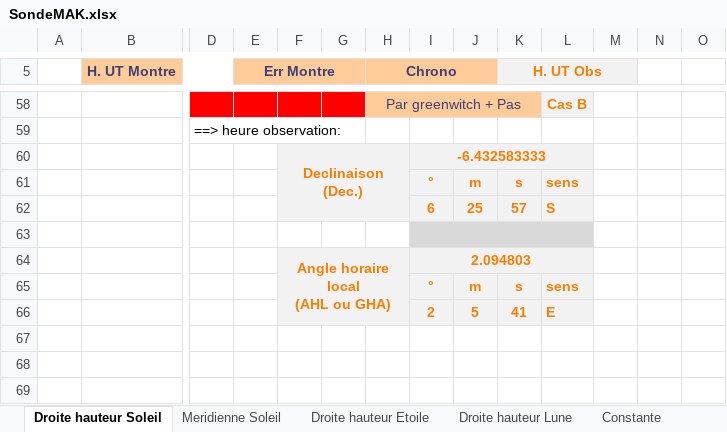
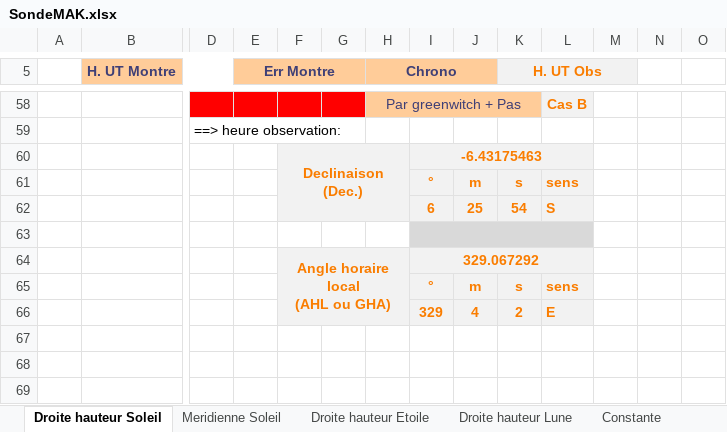
Before and after one commit to Nounours31/NavigationBateau, an Excel workbook: NavAstro/XLS/SondeMAK.xlsx, sheet Droite hauteur Soleil, drawn as a sheet; only a part is shown, gaps mark what is left out; values as stored, in another font and other column widths than the file's, no borders; charts and pictures not drawn; removed rows and columns are numbered as before the commit, all else as after; rows hold the shown columns only; the diff covers the shown part only; the diff names each change by its address in the sheet, - before the commit and + after, or states it on an @@ line.

Commit message:
bug fix droite hauteur

```diff
--- a/NavAstro/XLS/SondeMAK.xlsx (sheet Droite hauteur Soleil)
+++ b/NavAstro/XLS/SondeMAK.xlsx (sheet Droite hauteur Soleil)
-I60: -6.432583333
+I60: -6.43175463
-K62 (H. UT Obs): 57
+K62 (H. UT Obs): 54
-I64: 2.094803
+I64: 329.067292
-row 66:  |  |  |  |  |  |  | 2 | 5 | 41 | E
+row 66:  |  |  |  |  |  |  | 329 | 4 | 2 | E
```
Also changed, not shown: 7 added rows, 7 removed rows, 36 edited cells and cell formats elsewhere in this sheet, sheet Meridienne Soleil, sheet Constante, formulas that keep their value, charts or pictures.
